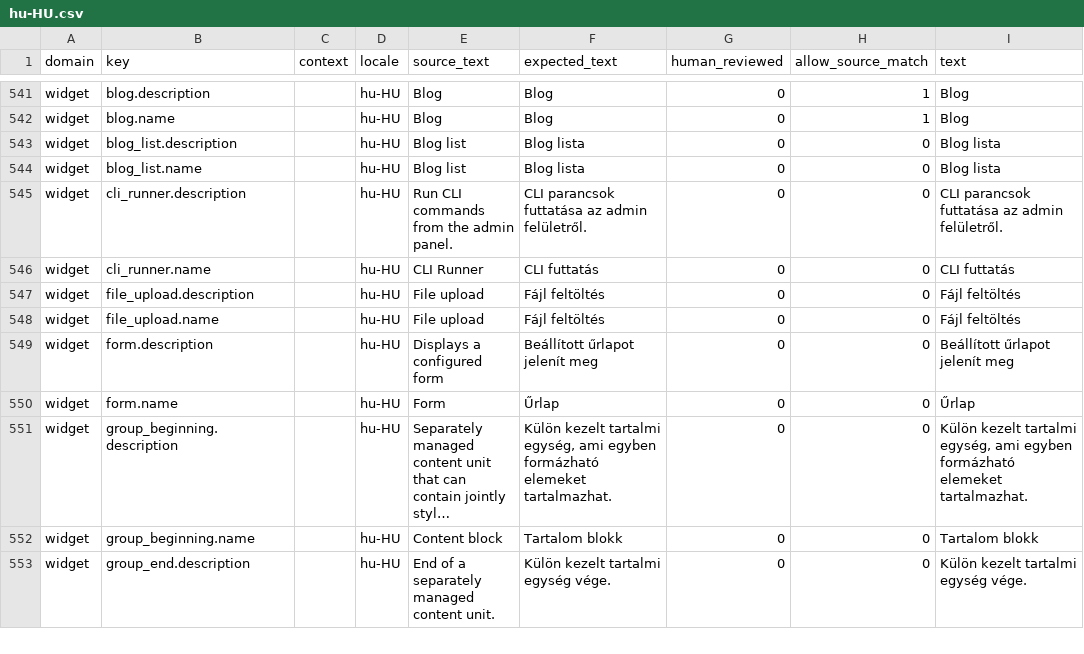
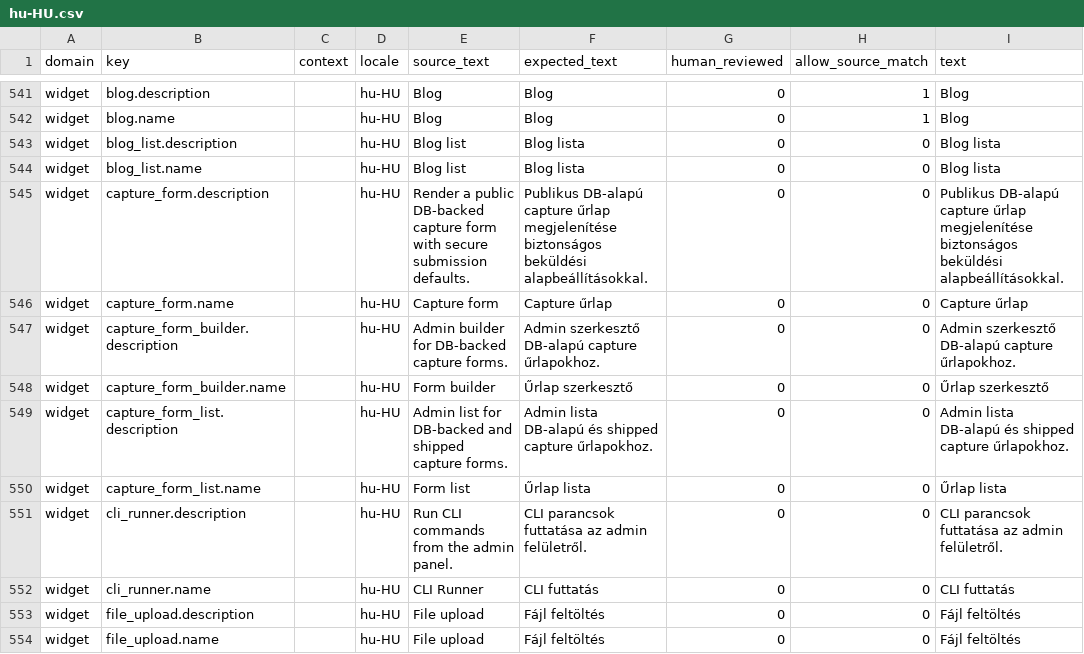
Before and after one commit to istvan-ujjmeszaros/radaptor-cms, a CSV file: i18n/seeds/hu-HU.csv, drawn as a sheet; only a part is shown, gaps mark what is left out; the shorter side is filled out with more unchanged rows; long unchanged cells end in …; the diff names each change by its address in the sheet, - before the commit and + after, or states it on an @@ line.

Commit message:
Move capture form widget translations to CMS root seeds

```diff
--- a/i18n/seeds/hu-HU.csv
+++ b/i18n/seeds/hu-HU.csv
+row 545: widget | capture_form.description |  | hu-HU | Render a public DB-backed capture form with secure submission defaults. | Publikus DB-alapú capture űrlap megjelenítése biztonságos beküldési alapbeállításokkal. | 0 | 0 | Publikus DB-alapú capture űrlap megjelenítése biztonságos beküldési alapbeállításokkal.
+row 546: widget | capture_form.name |  | hu-HU | Capture form | Capture űrlap | 0 | 0 | Capture űrlap
+row 547: widget | capture_form_builder.description |  | hu-HU | Admin builder for DB-backed capture forms. | Admin szerkesztő DB-alapú capture űrlapokhoz. | 0 | 0 | Admin szerkesztő DB-alapú capture űrlapokhoz.
+row 548: widget | capture_form_builder.name |  | hu-HU | Form builder | Űrlap szerkesztő | 0 | 0 | Űrlap szerkesztő
+row 549: widget | capture_form_list.description |  | hu-HU | Admin list for DB-backed and shipped capture forms. | Admin lista DB-alapú és shipped capture űrlapokhoz. | 0 | 0 | Admin lista DB-alapú és shipped capture űrlapokhoz.
+row 550: widget | capture_form_list.name |  | hu-HU | Form list | Űrlap lista | 0 | 0 | Űrlap lista
```
Also changed, not shown: i18n/seeds/en-US.csv, modules-common/Form/i18n/seeds/en-US.csv, 2 other files.
